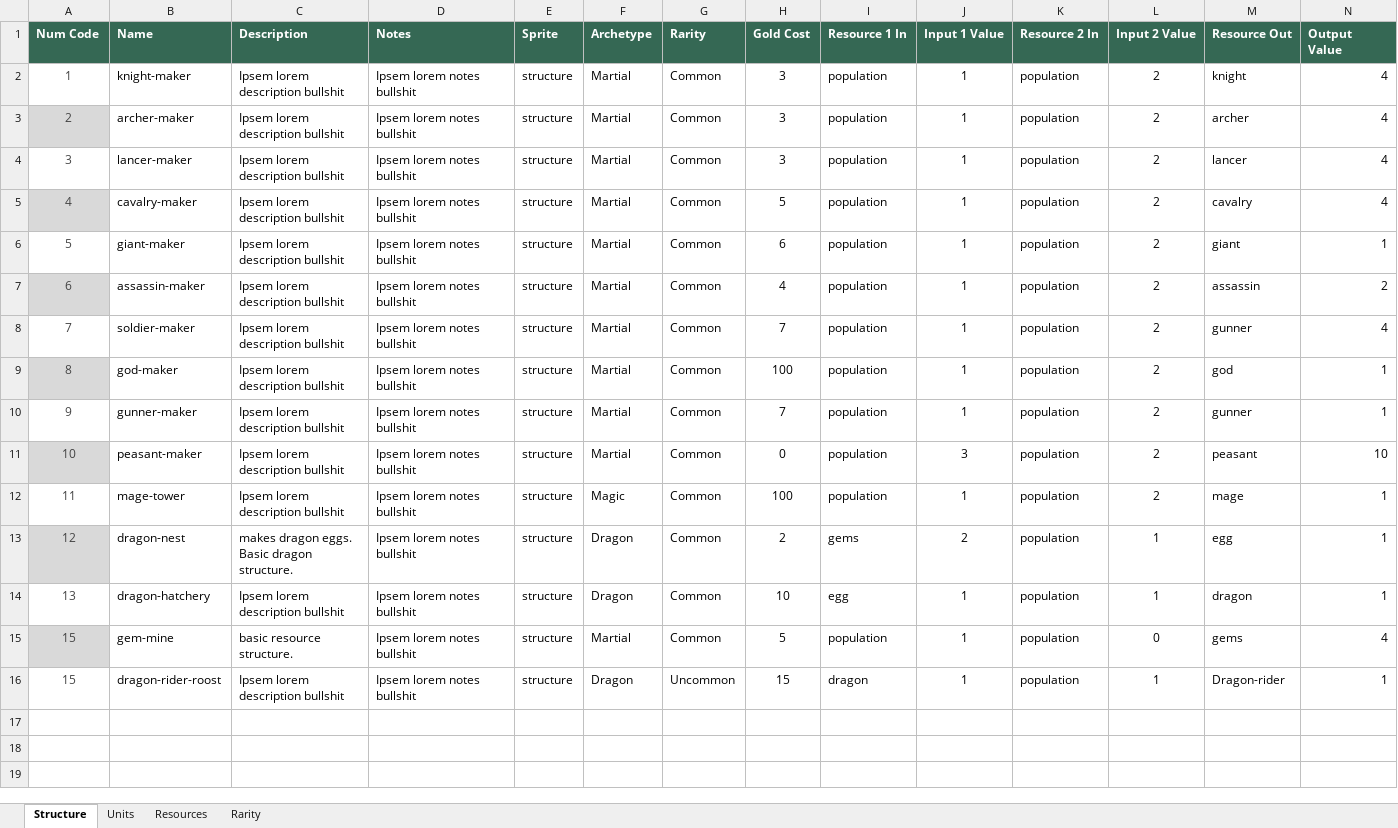
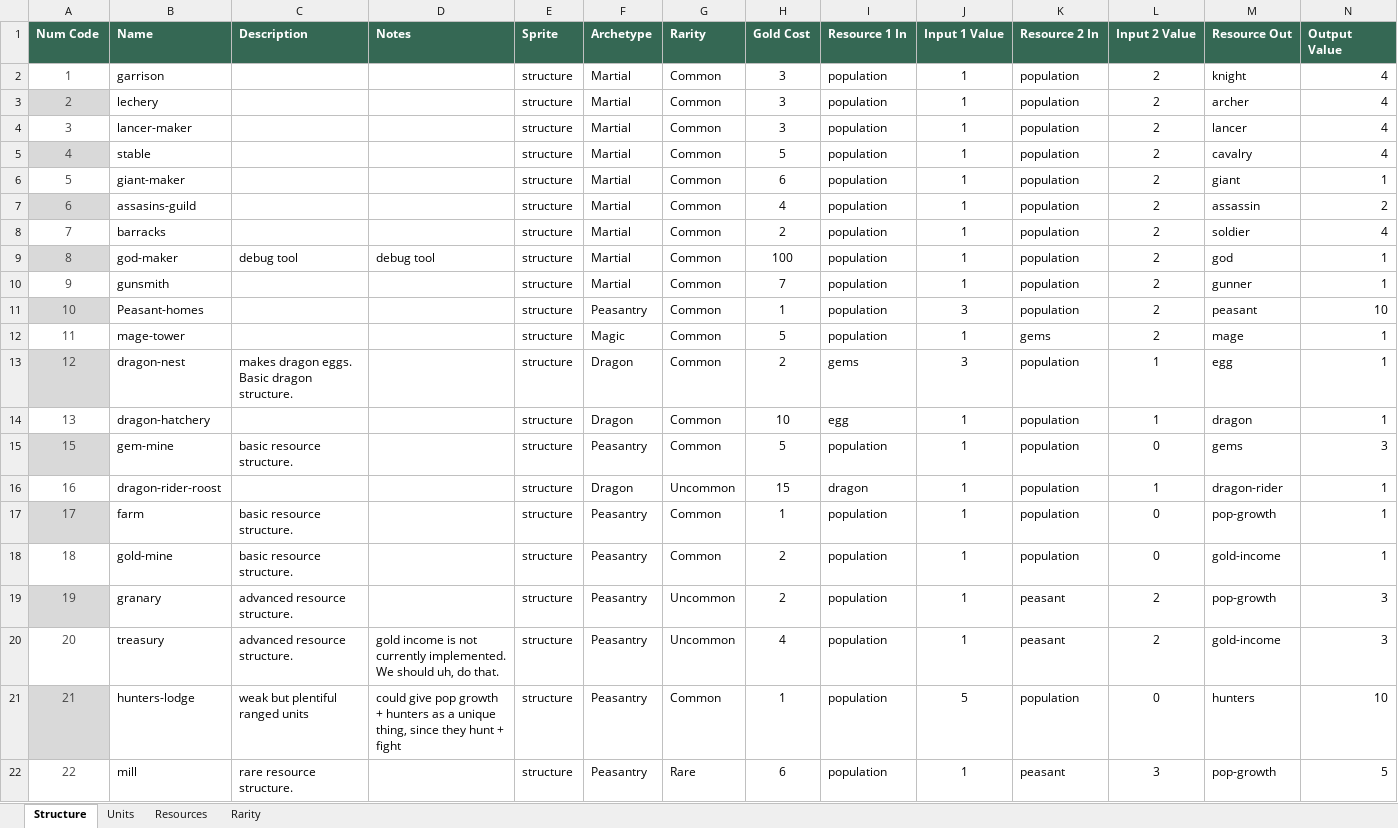
Before and after one commit to moloy559/army-roguelike, an Excel workbook: Assets/Data/Data.xlsx, sheet Structure, drawn as a sheet; only a part is shown; values as stored, in another font and other column widths than the file's, no borders; table styles not drawn; the diff covers the shown part only; the diff names each change by its address in the sheet, - before the commit and + after, or states it on an @@ line.

Commit message:
additional structures

```diff
--- a/Assets/Data/Data.xlsx (sheet Structure)
+++ b/Assets/Data/Data.xlsx (sheet Structure)
-B2 (Name): knight-maker
+B2 (Name): garrison
-C2:C8 (Description): Ipsem lorem description bullshit
+C2:C8 (Description): (empty)
-D2:D8 (Notes): Ipsem lorem notes bullshit
+D2:D8 (Notes): (empty)
-B3 (Name): archer-maker
+B3 (Name): lechery
-B5 (Name): cavalry-maker
+B5 (Name): stable
-B7 (Name): assassin-maker
+B7 (Name): assasins-guild
-B8 (Name): soldier-maker
+B8 (Name): barracks
-H8 (Gold Cost): 7
+H8 (Gold Cost): 2
-M8 (Resource Out): gunner
+M8 (Resource Out): soldier
-C9 (Description): Ipsem lorem description bullshit
+C9 (Description): debug tool
-D9 (Notes): Ipsem lorem notes bullshit
+D9 (Notes): debug tool
-B10 (Name): gunner-maker
+B10 (Name): gunsmith
-C10:C12 (Description): Ipsem lorem description bullshit
+C10:C12 (Description): (empty)
-D10:D16 (Notes): Ipsem lorem notes bullshit
+D10:D16 (Notes): (empty)
-B11 (Name): peasant-maker
+B11 (Name): Peasant-homes
-F11 (Archetype): Martial
+F11 (Archetype): Peasantry
-H11 (Gold Cost): 0
+H11 (Gold Cost): 1
-H12 (Gold Cost): 100
+H12 (Gold Cost): 5
-K12 (Resource 2 In): population
+K12 (Resource 2 In): gems
-J13 (Input 1 Value): 2
+J13 (Input 1 Value): 3
-C14 (Description): Ipsem lorem description bullshit
+C14 (Description): (empty)
-F15 (Archetype): Martial
+F15 (Archetype): Peasantry
-N15 (Output Value): 4
+N15 (Output Value): 3
-A16 (Num Code): 15
+A16 (Num Code): 16
-C16 (Description): Ipsem lorem description bullshit
+C16 (Description): (empty)
-M16 (Resource Out): Dragon-rider
+M16 (Resource Out): dragon-rider
+row 17: 17 | farm | basic resource structure. |  | structure | Peasantry | Common | 1 | population | 1 | population | 0 | pop-growth | 1
+row 18: 18 | gold-mine | basic resource structure. |  | structure | Peasantry | Common | 2 | population | 1 | population | 0 | gold-income | 1
+row 19: 19 | granary | advanced resource structure. |  | structure | Peasantry | Uncommon | 2 | population | 1 | peasant | 2 | pop-growth | 3
+row 20: 20 | treasury | advanced resource structure. | gold income is not currently implemented. We should uh, do that. | structure | Peasantry | Uncommon | 4 | population | 1 | peasant | 2 | gold-income | 3
+row 21: 21 | hunters-lodge | weak but plentiful ranged units | could give pop growth + hunters as a unique thing, since they hunt + fight | structure | Peasantry | Common | 1 | population | 5 | population | 0 | hunters | 10
+row 22: 22 | mill | rare resource structure. |  | structure | Peasantry | Rare | 6 | population | 1 | peasant | 3 | pop-growth | 5
```
Also changed, not shown: 5 added rows elsewhere in this sheet, sheet Units, sheet Resources, 1 other file.
